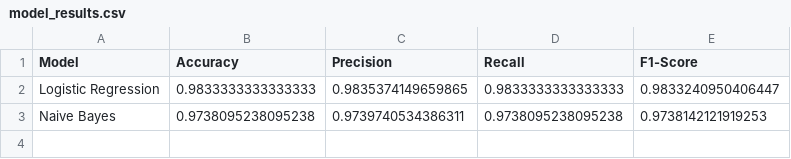
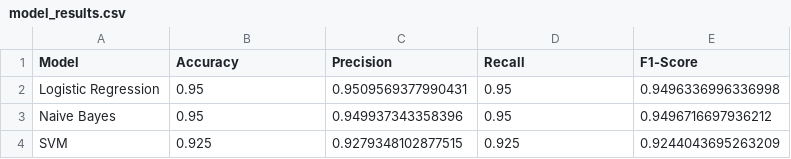
Before and after one commit to yashexe/nextmove-capstone, a CSV file: machine_learning/results/model_results.csv, drawn as a sheet.

Commit message:
Revised dataset and training/testing structure

```diff
--- a/machine_learning/results/model_results.csv
+++ b/machine_learning/results/model_results.csv
@@ -1,3 +1,4 @@
 Model,Accuracy,Precision,Recall,F1-Score
-Logistic Regression,0.9833333333333333,0.9835374149659865,0.9833333333333333,0.9833240950406447
-Naive Bayes,0.9738095238095238,0.9739740534386311,0.9738095238095238,0.9738142121919253
+Logistic Regression,0.95,0.9509569377990431,0.95,0.9496336996336998
+Naive Bayes,0.95,0.949937343358396,0.95,0.9496716697936212
+SVM,0.925,0.9279348102877515,0.925,0.9244043695263209
```
Also changed, not shown: 23 other files.
